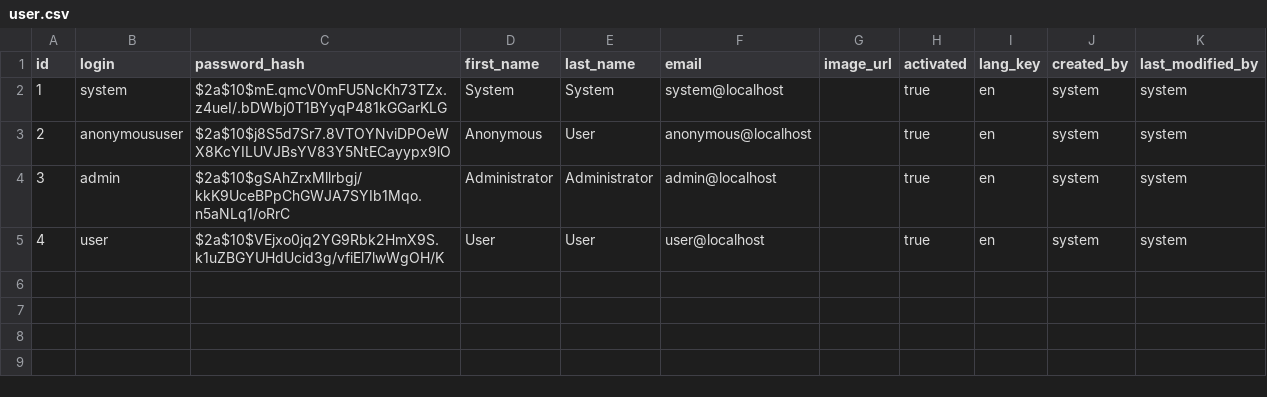
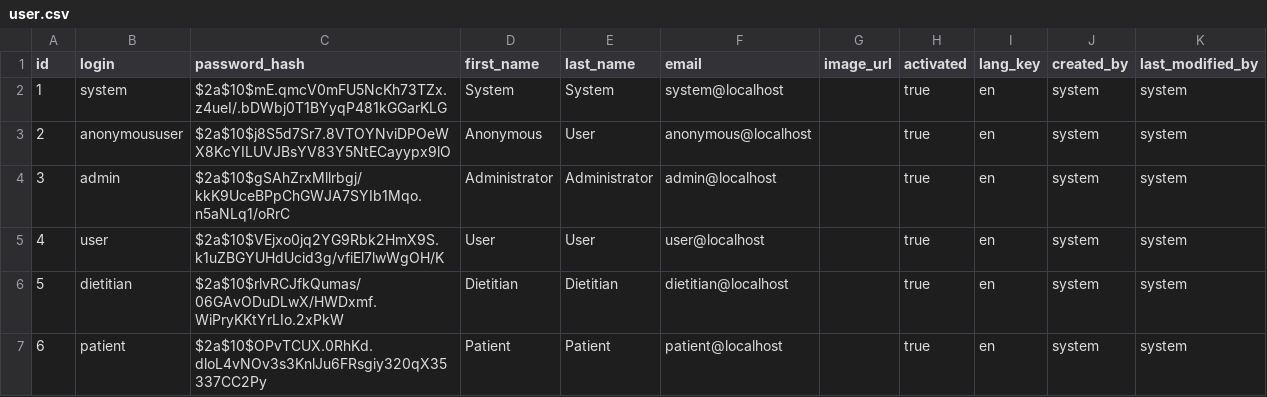
Before and after one commit to kp-marczynski/dietify, a CSV file: gateway/src/main/resources/config/liquibase/data/user.csv, drawn as a sheet.

```diff
--- a/gateway/src/main/resources/config/liquibase/data/user.csv
+++ b/gateway/src/main/resources/config/liquibase/data/user.csv
@@ -5 +5,3 @@ id;login;password_hash;first_name;last_name;email;image_url;activated;lang_key;c
 4;user;$2a$10$VEjxo0jq2YG9Rbk2HmX9S.k1uZBGYUHdUcid3g/vfiEl7lwWgOH/K;User;User;user@localhost;;true;en;system;system
+5;dietitian;$2a$10$rlvRCJfkQumas/06GAvODuDLwX/HWDxmf.WiPryKKtYrLIo.2xPkW;Dietitian;Dietitian;dietitian@localhost;;true;en;system;system
+6;patient;$2a$10$OPvTCUX.0RhKd.dloL4vNOv3s3KnlJu6FRsgiy320qX35337CC2Py;Patient;Patient;patient@localhost;;true;en;system;system
```
Also changed, not shown: 8 other files.
